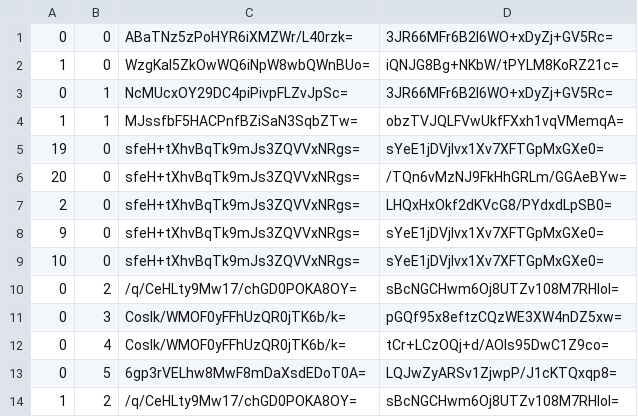
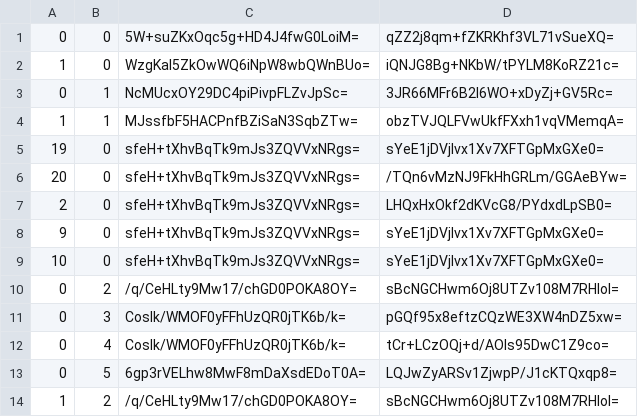
Before and after one commit to Sneezry/mcmapweb, a CSV file: tiles/zoom.-1/metadata/k.0.0.csv, drawn as a sheet.

```diff
--- a/tiles/zoom.-1/metadata/k.0.0.csv
+++ b/tiles/zoom.-1/metadata/k.0.0.csv
@@ -1,2 +1,2 @@
-0,0,ABaTNz5zPoHYR6iXMZWr/L40rzk=,3JR66MFr6B2I6WO+xDyZj+GV5Rc=
+0,0,5W+suZKxOqc5g+HD4J4fwG0LoiM=,qZZ2j8qm+fZKRKhf3VL71vSueXQ=
 1,0,WzgKal5ZkOwWQ6iNpW8wbQWnBUo=,iQNJG8Bg+NKbW/tPYLM8KoRZ21c=
```
Also changed, not shown: tiles/zoom.-2/metadata/k.0.0.csv, tiles/zoom.-3/metadata/k.0.0.csv, 13 other files.
